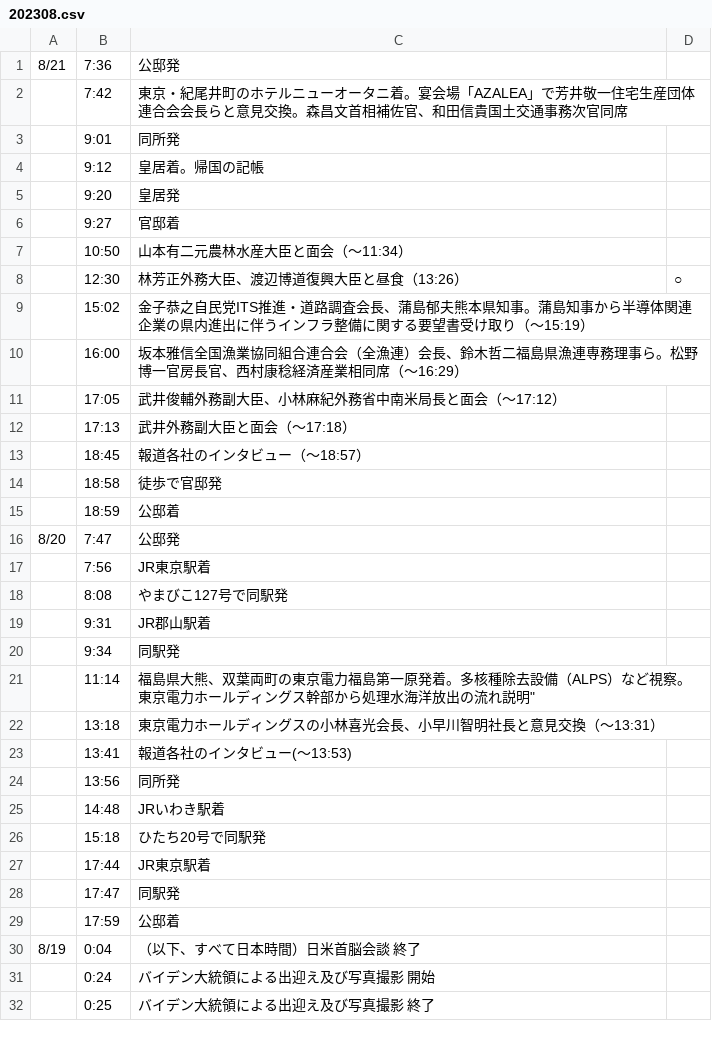
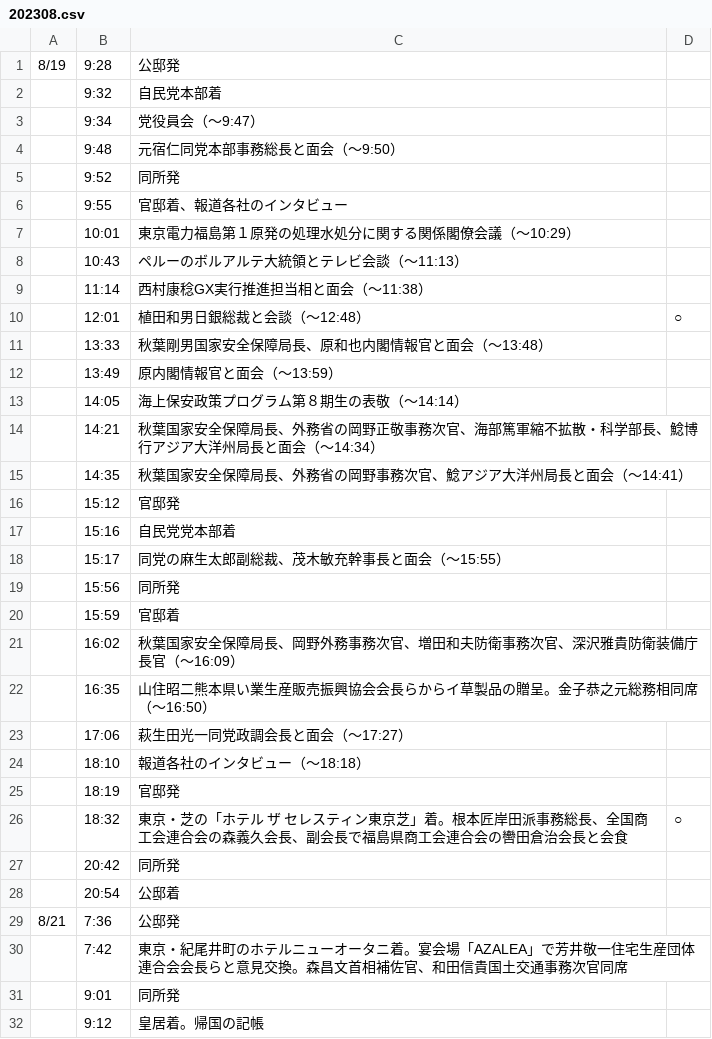
Before and after one commit to yuokada/Prime-Minister-movements, a CSV file: original/202308.csv, drawn as a sheet; only a part is shown; the shorter side is filled out with more unchanged rows.

Commit message:
[skip ci] Update crawled files

```diff
--- a/original/202308.csv
+++ b/original/202308.csv
@@ -1 +1,29 @@
+8/19	9:28	公邸発
+	9:32	自民党本部着
+	9:34	党役員会（～9:47）
+	9:48	元宿仁同党本部事務総長と面会（～9:50）
+	9:52	同所発
+	9:55	官邸着、報道各社のインタビュー
+	10:01	東京電力福島第１原発の処理水処分に関する関係閣僚会議（～10:29）
+	10:43	ペルーのボルアルテ大統領とテレビ会談（～11:13）
+	11:14	西村康稔GX実行推進担当相と面会（～11:38）
+	12:01	植田和男日銀総裁と会談（～12:48）	○
+	13:33	秋葉剛男国家安全保障局長、原和也内閣情報官と面会（～13:48）
+	13:49	原内閣情報官と面会（～13:59）
+	14:05	海上保安政策プログラム第８期生の表敬（～14:14）
+	14:21	秋葉国家安全保障局長、外務省の岡野正敬事務次官、海部篤軍縮不拡散・科学部長、鯰博行アジア大洋州局長と面会（～14:34）
+	14:35	秋葉国家安全保障局長、外務省の岡野事務次官、鯰アジア大洋州局長と面会（～14:41）
+	15:12	官邸発
+	15:16	自民党党本部着
+	15:17	同党の麻生太郎副総裁、茂木敏充幹事長と面会（～15:55）
+	15:56	同所発
+	15:59	官邸着
+	16:02	秋葉国家安全保障局長、岡野外務事務次官、増田和夫防衛事務次官、深沢雅貴防衛装備庁長官（～16:09）
+	16:35	山住昭二熊本県い業生産販売振興協会会長らからイ草製品の贈呈。金子恭之元総務相同席（～16:50）
+	17:06	萩生田光一同党政調会長と面会（～17:27）
+	18:10	報道各社のインタビュー（～18:18）
+	18:19	官邸発
+	18:32	東京・芝の「ホテル ザ セレスティン東京芝」着。根本匠岸田派事務総長、全国商工会連合会の森義久会長、副会長で福島県商工会連合会の轡田倉治会長と会食	○
+	20:42	同所発
+	20:54	公邸着
 8/21	7:36	公邸発
```
